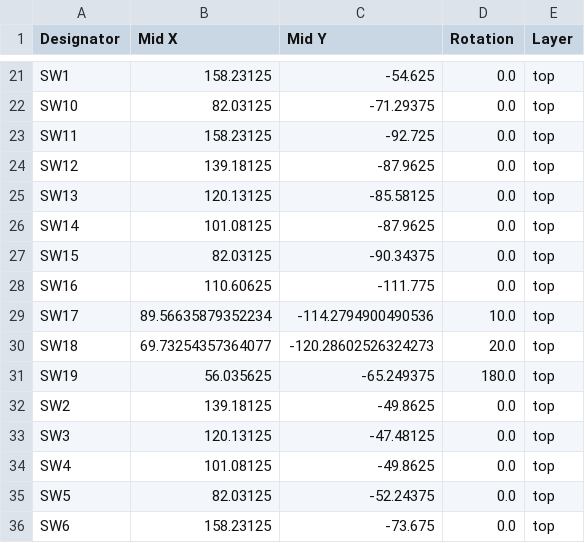
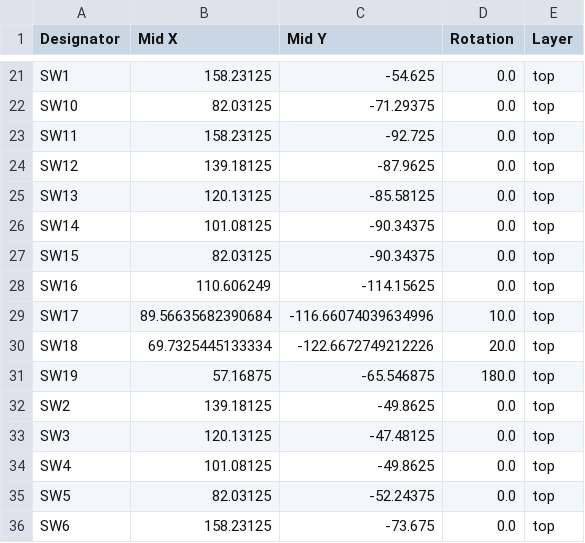
Before and after one commit to hephaestushex/HexBoard, a CSV file: pcb/production/positions.csv, drawn as a sheet; only a part is shown, gaps mark what is left out; the diff covers the shown part only.

```diff
--- a/pcb/production/positions.csv
+++ b/pcb/production/positions.csv
@@ -25,8 +25,8 @@ SW12,139.18125,-87.9625,0.0,top
 SW13,120.13125,-85.58125,0.0,top
-SW14,101.08125,-87.9625,0.0,top
+SW14,101.08125,-90.34375,0.0,top
 SW15,82.03125,-90.34375,0.0,top
-SW16,110.60625,-111.775,0.0,top
-SW17,89.56635879352234,-114.2794900490536,10.0,top
-SW18,69.73254357364077,-120.28602526324273,20.0,top
-SW19,56.035625,-65.249375,180.0,top
+SW16,110.606249,-114.15625,0.0,top
+SW17,89.56635682390684,-116.66074039634996,10.0,top
+SW18,69.7325445133334,-122.6672749212226,20.0,top
+SW19,57.16875,-65.546875,180.0,top
 SW2,139.18125,-49.8625,0.0,top
```
Also changed, not shown: 19 edited cells elsewhere in this file, 32 other files.
